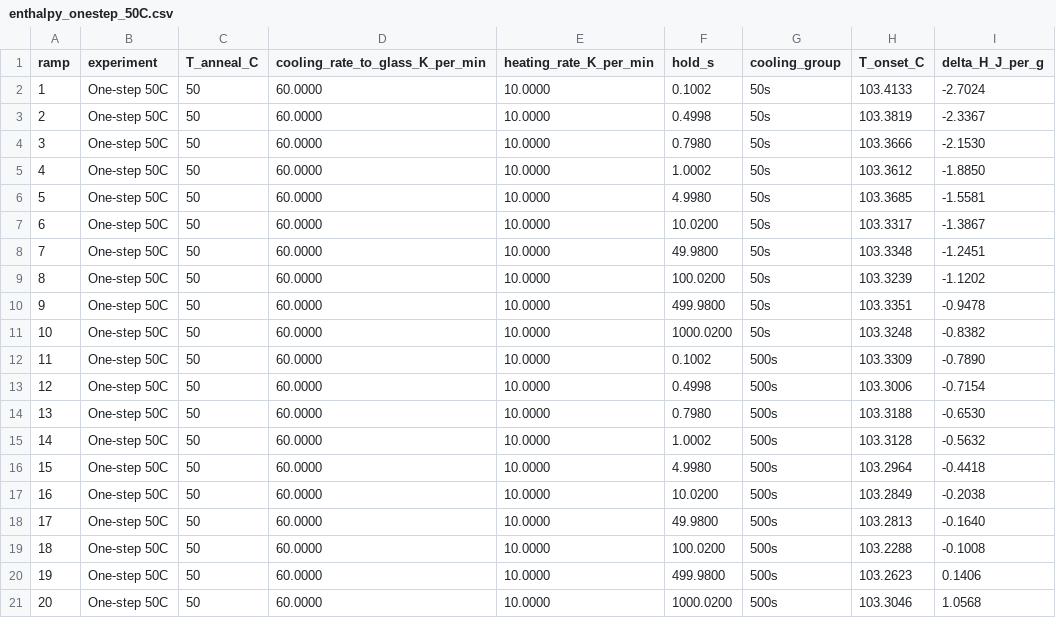
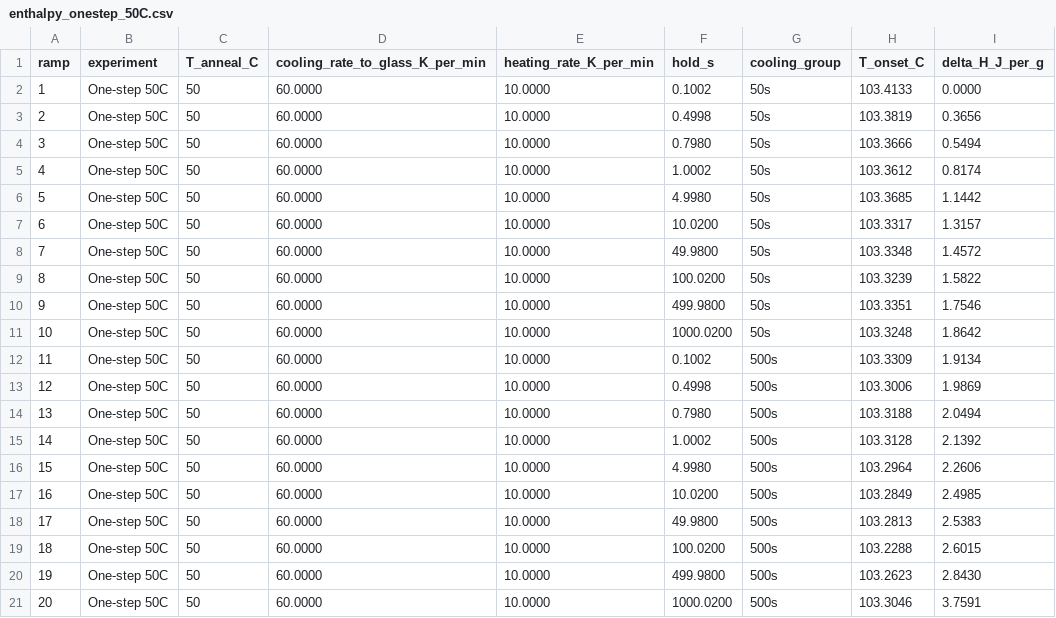
Before and after one commit to jjlovesure-coder/twoannealing, a CSV file: results/enthalpy/enthalpy_onestep_50C.csv, drawn as a sheet.

```diff
--- a/results/enthalpy/enthalpy_onestep_50C.csv
+++ b/results/enthalpy/enthalpy_onestep_50C.csv
@@ -1,21 +1,21 @@
 ramp,experiment,T_anneal_C,cooling_rate_to_glass_K_per_min,heating_rate_K_per_min,hold_s,cooling_group,T_onset_C,delta_H_J_per_g
-1,One-step 50C,50,60.0000,10.0000,0.1002,50s,103.4133,-2.7024
-2,One-step 50C,50,60.0000,10.0000,0.4998,50s,103.3819,-2.3367
-3,One-step 50C,50,60.0000,10.0000,0.7980,50s,103.3666,-2.1530
-4,One-step 50C,50,60.0000,10.0000,1.0002,50s,103.3612,-1.8850
-5,One-step 50C,50,60.0000,10.0000,4.9980,50s,103.3685,-1.5581
-6,One-step 50C,50,60.0000,10.0000,10.0200,50s,103.3317,-1.3867
-7,One-step 50C,50,60.0000,10.0000,49.9800,50s,103.3348,-1.2451
-8,One-step 50C,50,60.0000,10.0000,100.0200,50s,103.3239,-1.1202
-9,One-step 50C,50,60.0000,10.0000,499.9800,50s,103.3351,-0.9478
-10,One-step 50C,50,60.0000,10.0000,1000.0200,50s,103.3248,-0.8382
-11,One-step 50C,50,60.0000,10.0000,0.1002,500s,103.3309,-0.7890
-12,One-step 50C,50,60.0000,10.0000,0.4998,500s,103.3006,-0.7154
-13,One-step 50C,50,60.0000,10.0000,0.7980,500s,103.3188,-0.6530
-14,One-step 50C,50,60.0000,10.0000,1.0002,500s,103.3128,-0.5632
-15,One-step 50C,50,60.0000,10.0000,4.9980,500s,103.2964,-0.4418
-16,One-step 50C,50,60.0000,10.0000,10.0200,500s,103.2849,-0.2038
-17,One-step 50C,50,60.0000,10.0000,49.9800,500s,103.2813,-0.1640
-18,One-step 50C,50,60.0000,10.0000,100.0200,500s,103.2288,-0.1008
-19,One-step 50C,50,60.0000,10.0000,499.9800,500s,103.2623,0.1406
-20,One-step 50C,50,60.0000,10.0000,1000.0200,500s,103.3046,1.0568
+1,One-step 50C,50,60.0000,10.0000,0.1002,50s,103.4133,0.0000
+2,One-step 50C,50,60.0000,10.0000,0.4998,50s,103.3819,0.3656
+3,One-step 50C,50,60.0000,10.0000,0.7980,50s,103.3666,0.5494
+4,One-step 50C,50,60.0000,10.0000,1.0002,50s,103.3612,0.8174
+5,One-step 50C,50,60.0000,10.0000,4.9980,50s,103.3685,1.1442
+6,One-step 50C,50,60.0000,10.0000,10.0200,50s,103.3317,1.3157
+7,One-step 50C,50,60.0000,10.0000,49.9800,50s,103.3348,1.4572
+8,One-step 50C,50,60.0000,10.0000,100.0200,50s,103.3239,1.5822
+9,One-step 50C,50,60.0000,10.0000,499.9800,50s,103.3351,1.7546
+10,One-step 50C,50,60.0000,10.0000,1000.0200,50s,103.3248,1.8642
+11,One-step 50C,50,60.0000,10.0000,0.1002,500s,103.3309,1.9134
+12,One-step 50C,50,60.0000,10.0000,0.4998,500s,103.3006,1.9869
+13,One-step 50C,50,60.0000,10.0000,0.7980,500s,103.3188,2.0494
+14,One-step 50C,50,60.0000,10.0000,1.0002,500s,103.3128,2.1392
+15,One-step 50C,50,60.0000,10.0000,4.9980,500s,103.2964,2.2606
+16,One-step 50C,50,60.0000,10.0000,10.0200,500s,103.2849,2.4985
+17,One-step 50C,50,60.0000,10.0000,49.9800,500s,103.2813,2.5383
+18,One-step 50C,50,60.0000,10.0000,100.0200,500s,103.2288,2.6015
+19,One-step 50C,50,60.0000,10.0000,499.9800,500s,103.2623,2.8430
+20,One-step 50C,50,60.0000,10.0000,1000.0200,500s,103.3046,3.7591
```
Also changed, not shown: results/enthalpy/enthalpy_kovacs.csv, results/enthalpy/enthalpy_twosteps.csv, 2 other files.
